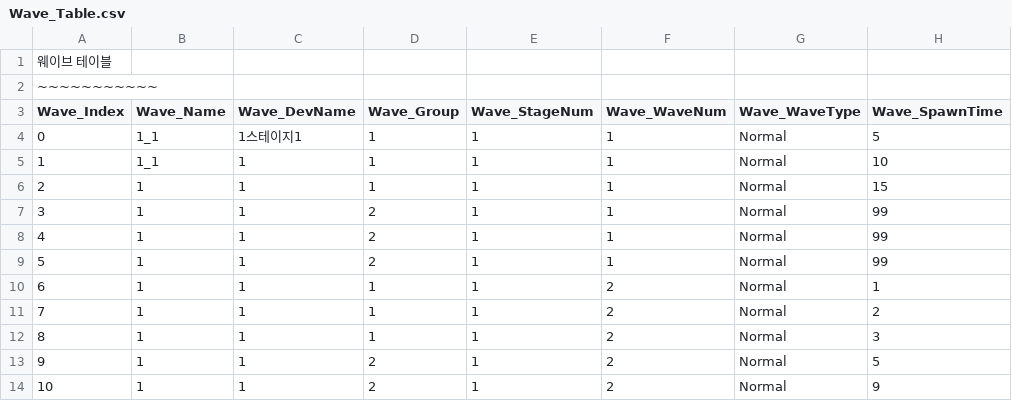
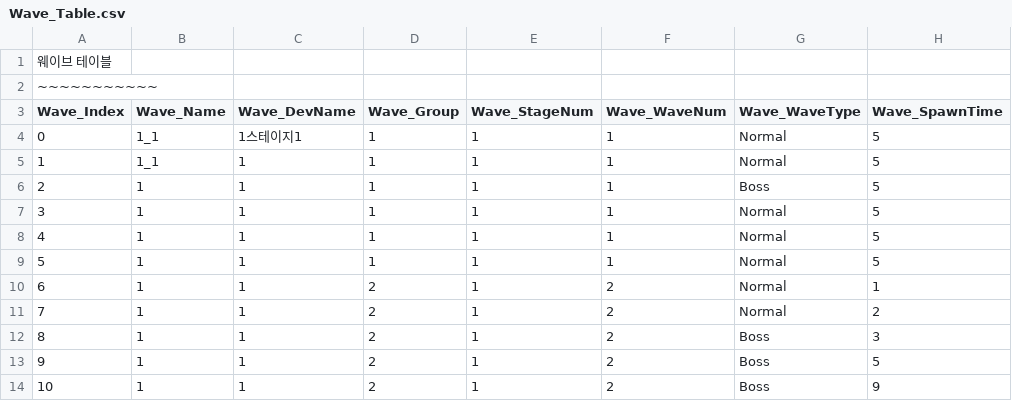
Before and after one commit to MinKyum-e/PalaDog-Clone-Project, a CSV file: PalaDog_Project/Assets/Resources/Wave_Table.csv, drawn as a sheet; only a part is shown; the diff names each change by its address in the sheet, - before the commit and + after, or states it on an @@ line.

```diff
--- a/PalaDog_Project/Assets/Resources/Wave_Table.csv
+++ b/PalaDog_Project/Assets/Resources/Wave_Table.csv
-H5 (Wave_SpawnTime): 10
+H5 (Wave_SpawnTime): 5
-G6 (Wave_WaveType): Normal
+G6 (Wave_WaveType): Boss
-H6 (Wave_SpawnTime): 15
+H6 (Wave_SpawnTime): 5
-D7:D9 (Wave_Group): 2
+D7:D9 (Wave_Group): 1
-H7:H9 (Wave_SpawnTime): 99
+H7:H9 (Wave_SpawnTime): 5
-D10:D12 (Wave_Group): 1
+D10:D12 (Wave_Group): 2
-G12:G14 (Wave_WaveType): Normal
+G12:G14 (Wave_WaveType): Boss
```
Also changed, not shown: 12 other files.
